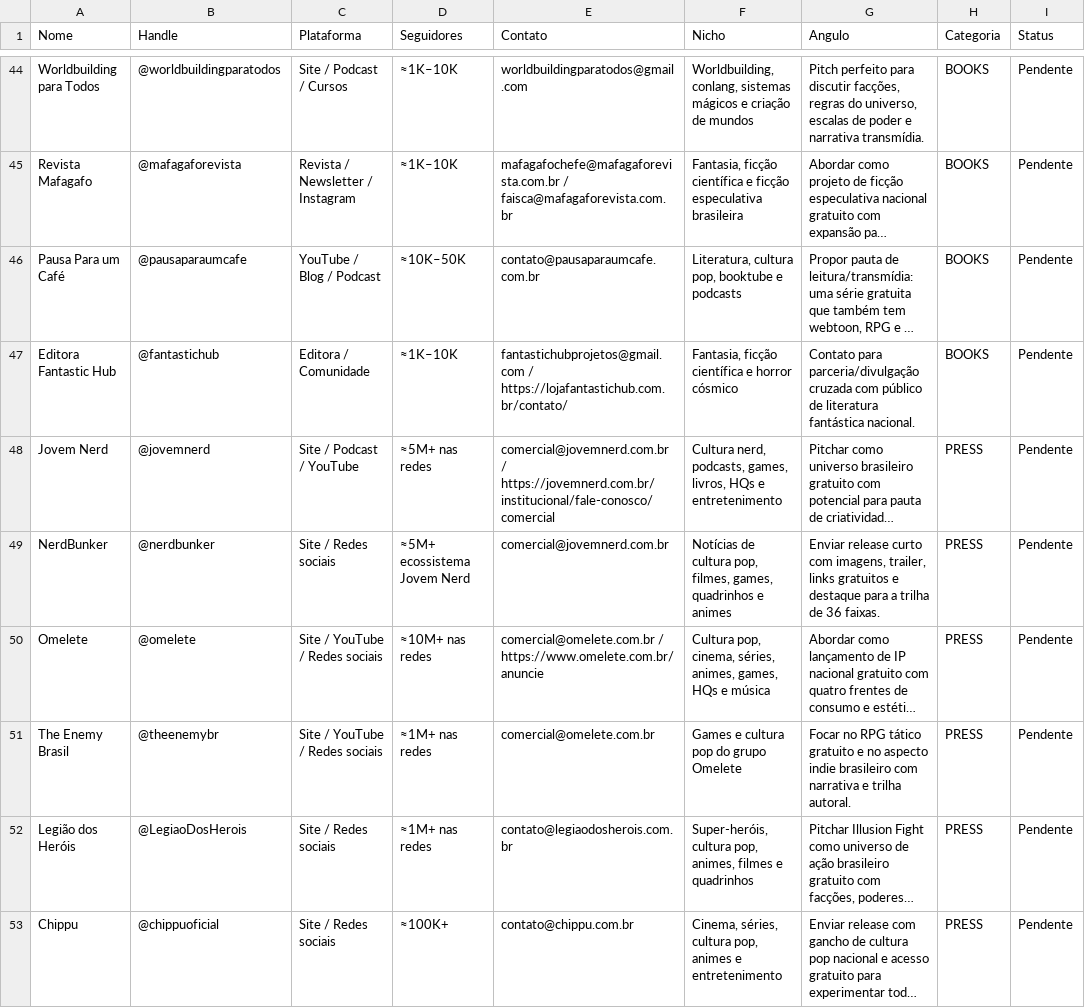
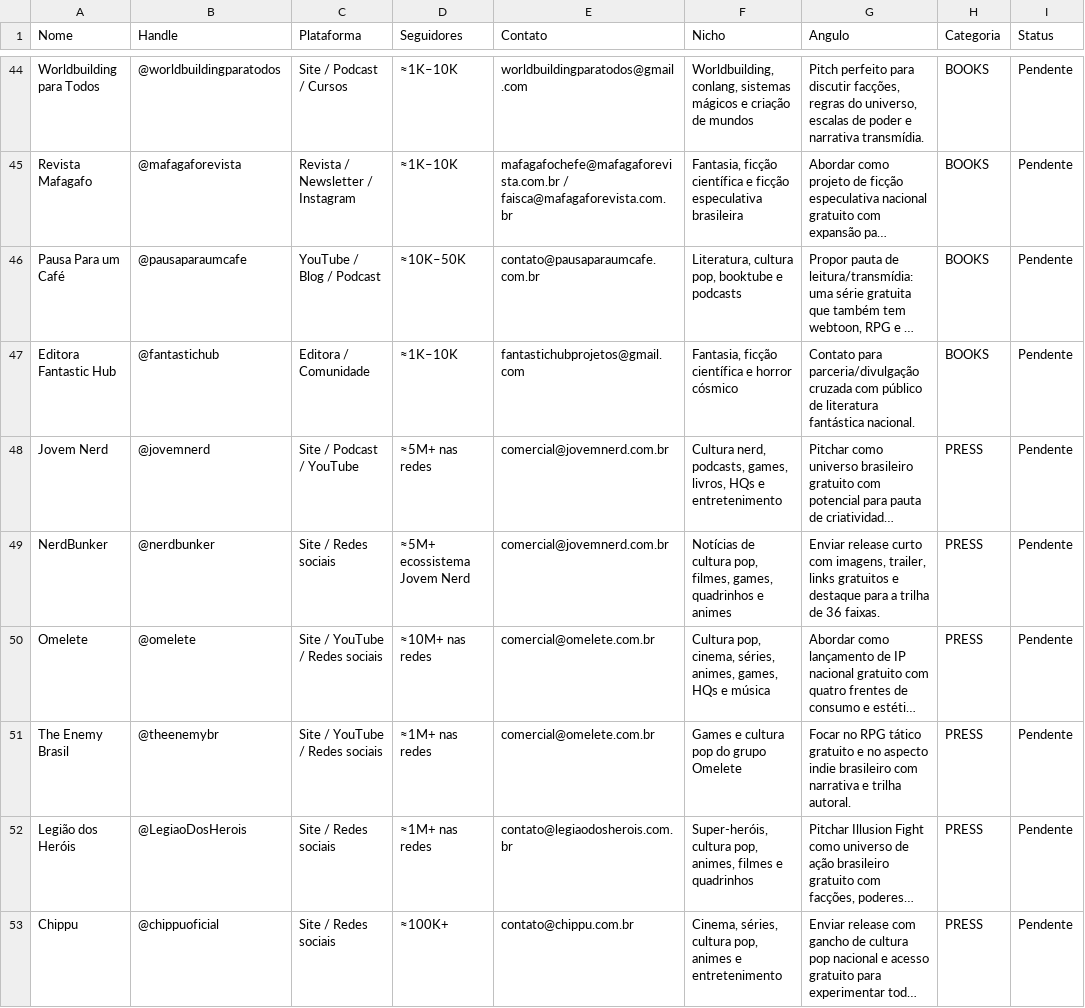
Before and after one commit to lutasdeilusao-cpu/illusionfight-site, a CSV file: docs/Marketing/pr_outreach_illusion_fight_br_email.csv, drawn as a sheet; only a part is shown, gaps mark what is left out; long unchanged cells end in …; the diff covers the shown part only; the diff names each change by its address in the sheet, - before the commit and + after, or states it on an @@ line.

```diff
--- a/docs/Marketing/pr_outreach_illusion_fight_br_email.csv
+++ b/docs/Marketing/pr_outreach_illusion_fight_br_email.csv
-E47 (Contato): fantastichubprojetos@gmail.com / https://lojafantastichub.com.br/contato/
+E47 (Contato): fantastichubprojetos@gmail.com
-E48 (Contato): comercial@jovemnerd.com.br / https://jovemnerd.com.br/institucional/fale-conosco/comercial
+E48 (Contato): comercial@jovemnerd.com.br
-E50 (Contato): comercial@omelete.com.br / https://www.omelete.com.br/anuncie
+E50 (Contato): comercial@omelete.com.br
```
Also changed, not shown: 2 added rows and 6 edited cells elsewhere in this file, 9 other files.
